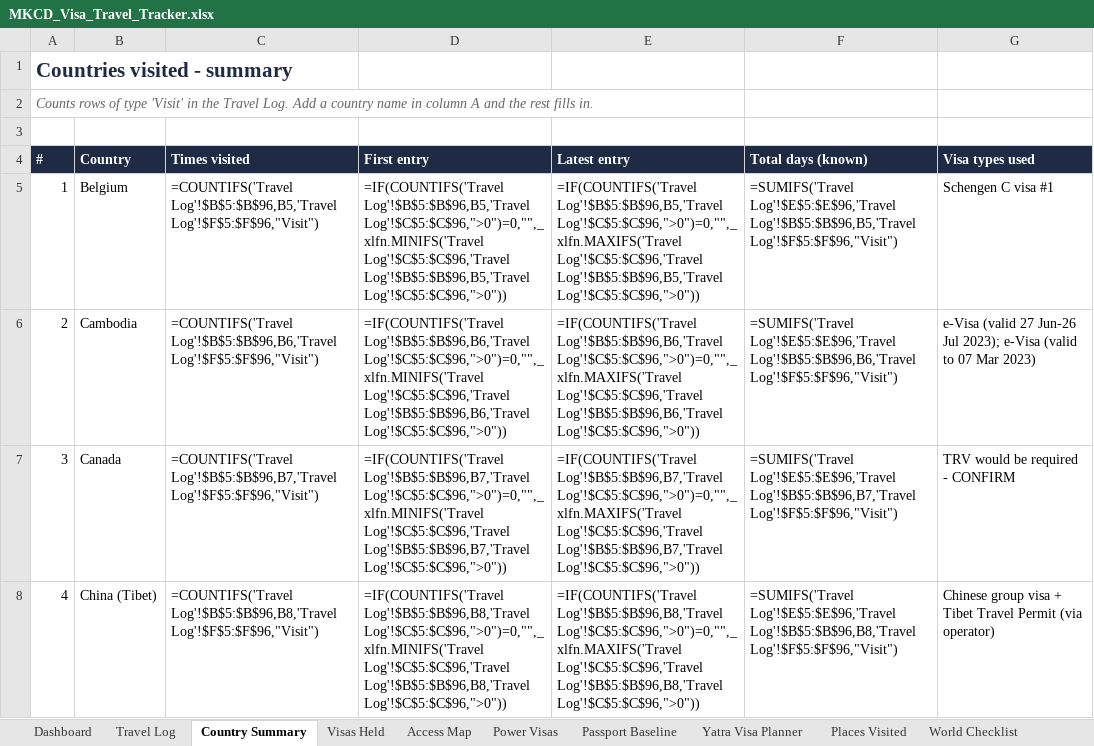
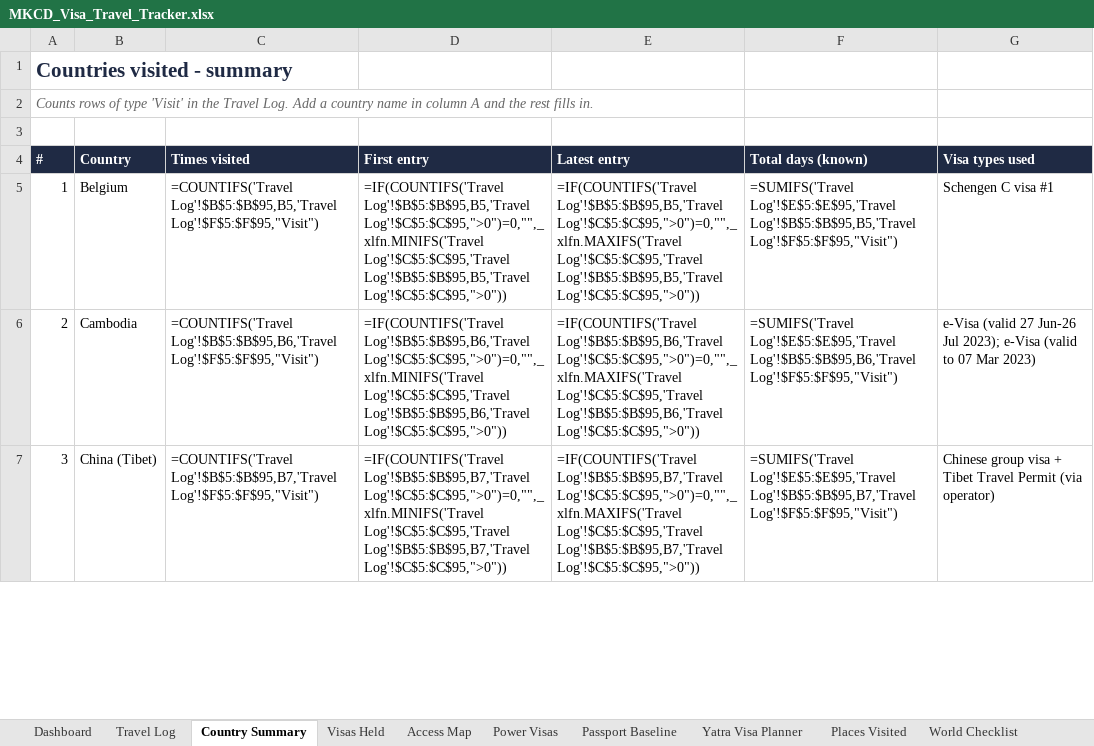
Before and after one commit to mkcdasa/YatraContentSeptember2026, an Excel workbook: docs/visa-travel/MKCD_Visa_Travel_Tracker.xlsx, sheet Country Summary, drawn as a sheet; only a part is shown; values as stored, in another font and other column widths than the file's, no borders; formulas without a stored value are shown as written; removed rows and columns are numbered as before the commit, all else as after; the diff covers the shown part only; the diff names each change by its address in the sheet, - before the commit and + after, or states it on an @@ line.

```diff
--- a/docs/visa-travel/MKCD_Visa_Travel_Tracker.xlsx (sheet Country Summary)
+++ b/docs/visa-travel/MKCD_Visa_Travel_Tracker.xlsx (sheet Country Summary)
-C5 (Times visited): =COUNTIFS('Travel Log'!$B$5:$B$96,B5,'Travel Log'!$F$5:$F$96,"Visit")
+C5 (Times visited): =COUNTIFS('Travel Log'!$B$5:$B$95,B5,'Travel Log'!$F$5:$F$95,"Visit")
-D5 (First entry): =IF(COUNTIFS('Travel Log'!$B$5:$B$96,B5,'Travel Log'!$C$5:$C$96,">0")=0,"",_xlfn.MINIFS('Travel Log'!$C$5:$C$96,'Travel Log'!$B$5:$B$96,B5,'Travel Log'!$C$5:$C$96,">0"))
+D5 (First entry): =IF(COUNTIFS('Travel Log'!$B$5:$B$95,B5,'Travel Log'!$C$5:$C$95,">0")=0,"",_xlfn.MINIFS('Travel Log'!$C$5:$C$95,'Travel Log'!$B$5:$B$95,B5,'Travel Log'!$C$5:$C$95,">0"))
-E5 (Latest entry): =IF(COUNTIFS('Travel Log'!$B$5:$B$96,B5,'Travel Log'!$C$5:$C$96,">0")=0,"",_xlfn.MAXIFS('Travel Log'!$C$5:$C$96,'Travel Log'!$B$5:$B$96,B5,'Travel Log'!$C$5:$C$96,">0"))
+E5 (Latest entry): =IF(COUNTIFS('Travel Log'!$B$5:$B$95,B5,'Travel Log'!$C$5:$C$95,">0")=0,"",_xlfn.MAXIFS('Travel Log'!$C$5:$C$95,'Travel Log'!$B$5:$B$95,B5,'Travel Log'!$C$5:$C$95,">0"))
-F5 (Total days (known)): =SUMIFS('Travel Log'!$E$5:$E$96,'Travel Log'!$B$5:$B$96,B5,'Travel Log'!$F$5:$F$96,"Visit")
+F5 (Total days (known)): =SUMIFS('Travel Log'!$E$5:$E$95,'Travel Log'!$B$5:$B$95,B5,'Travel Log'!$F$5:$F$95,"Visit")
-C6 (Times visited): =COUNTIFS('Travel Log'!$B$5:$B$96,B6,'Travel Log'!$F$5:$F$96,"Visit")
+C6 (Times visited): =COUNTIFS('Travel Log'!$B$5:$B$95,B6,'Travel Log'!$F$5:$F$95,"Visit")
-D6 (First entry): =IF(COUNTIFS('Travel Log'!$B$5:$B$96,B6,'Travel Log'!$C$5:$C$96,">0")=0,"",_xlfn.MINIFS('Travel Log'!$C$5:$C$96,'Travel Log'!$B$5:$B$96,B6,'Travel Log'!$C$5:$C$96,">0"))
+D6 (First entry): =IF(COUNTIFS('Travel Log'!$B$5:$B$95,B6,'Travel Log'!$C$5:$C$95,">0")=0,"",_xlfn.MINIFS('Travel Log'!$C$5:$C$95,'Travel Log'!$B$5:$B$95,B6,'Travel Log'!$C$5:$C$95,">0"))
-E6 (Latest entry): =IF(COUNTIFS('Travel Log'!$B$5:$B$96,B6,'Travel Log'!$C$5:$C$96,">0")=0,"",_xlfn.MAXIFS('Travel Log'!$C$5:$C$96,'Travel Log'!$B$5:$B$96,B6,'Travel Log'!$C$5:$C$96,">0"))
+E6 (Latest entry): =IF(COUNTIFS('Travel Log'!$B$5:$B$95,B6,'Travel Log'!$C$5:$C$95,">0")=0,"",_xlfn.MAXIFS('Travel Log'!$C$5:$C$95,'Travel Log'!$B$5:$B$95,B6,'Travel Log'!$C$5:$C$95,">0"))
-F6 (Total days (known)): =SUMIFS('Travel Log'!$E$5:$E$96,'Travel Log'!$B$5:$B$96,B6,'Travel Log'!$F$5:$F$96,"Visit")
+F6 (Total days (known)): =SUMIFS('Travel Log'!$E$5:$E$95,'Travel Log'!$B$5:$B$95,B6,'Travel Log'!$F$5:$F$95,"Visit")
-row 7: 3 | Canada | =COUNTIFS('Travel Log'!$B$5:$B$96,B7,'Travel Log'!$F$5:$F$96,"Visit") | =IF(COUNTIFS('Travel Log'!$B$5:$B$96,B7,'Travel Log'!$C$5:$C$96,">0")=0,"",_xlfn.MINIFS('Travel Log'!$C$5:$C$96,'Travel Log'!$B$5:$B$96,B7,'Travel Log'!$C$5:$C$96,">0")) | =IF(COUNTIFS('Travel Log'!$B$5:$B$96,B7,'Travel Log'!$C$5:$C$96,">0")=0,"",_xlfn.MAXIFS('Travel Log'!$C$5:$C$96,'Travel Log'!$B$5:$B$96,B7,'Travel Log'!$C$5:$C$96,">0")) | =SUMIFS('Travel Log'!$E$5:$E$96,'Travel Log'!$B$5:$B$96,B7,'Travel Log'!$F$5:$F$96,"Visit") | TRV would be required - CONFIRM
@@ column A (#) renumbered between rows 7 and 20 @@
-C7 (Times visited): =COUNTIFS('Travel Log'!$B$5:$B$96,B8,'Travel Log'!$F$5:$F$96,"Visit")
+C7 (Times visited): =COUNTIFS('Travel Log'!$B$5:$B$95,B7,'Travel Log'!$F$5:$F$95,"Visit")
-D7 (First entry): =IF(COUNTIFS('Travel Log'!$B$5:$B$96,B8,'Travel Log'!$C$5:$C$96,">0")=0,"",_xlfn.MINIFS('Travel Log'!$C$5:$C$96,'Travel Log'!$B$5:$B$96,B8,'Travel Log'!$C$5:$C$96,">0"))
+D7 (First entry): =IF(COUNTIFS('Travel Log'!$B$5:$B$95,B7,'Travel Log'!$C$5:$C$95,">0")=0,"",_xlfn.MINIFS('Travel Log'!$C$5:$C$95,'Travel Log'!$B$5:$B$95,B7,'Travel Log'!$C$5:$C$95,">0"))
-E7 (Latest entry): =IF(COUNTIFS('Travel Log'!$B$5:$B$96,B8,'Travel Log'!$C$5:$C$96,">0")=0,"",_xlfn.MAXIFS('Travel Log'!$C$5:$C$96,'Travel Log'!$B$5:$B$96,B8,'Travel Log'!$C$5:$C$96,">0"))
+E7 (Latest entry): =IF(COUNTIFS('Travel Log'!$B$5:$B$95,B7,'Travel Log'!$C$5:$C$95,">0")=0,"",_xlfn.MAXIFS('Travel Log'!$C$5:$C$95,'Travel Log'!$B$5:$B$95,B7,'Travel Log'!$C$5:$C$95,">0"))
-F7 (Total days (known)): =SUMIFS('Travel Log'!$E$5:$E$96,'Travel Log'!$B$5:$B$96,B8,'Travel Log'!$F$5:$F$96,"Visit")
+F7 (Total days (known)): =SUMIFS('Travel Log'!$E$5:$E$95,'Travel Log'!$B$5:$B$95,B7,'Travel Log'!$F$5:$F$95,"Visit")
```
Also changed, not shown: 54 edited cells elsewhere in this sheet, sheet Travel Log, sheet Places Visited, sheet To Confirm, sheet Dashboard, sheet GPS Countries, 2 other files.
